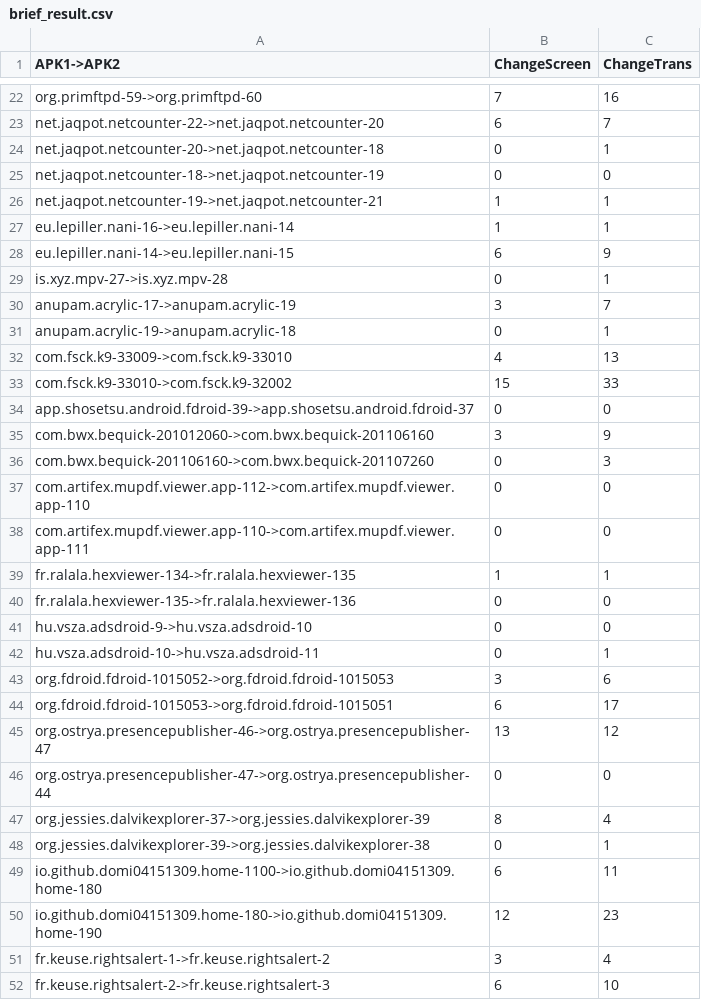
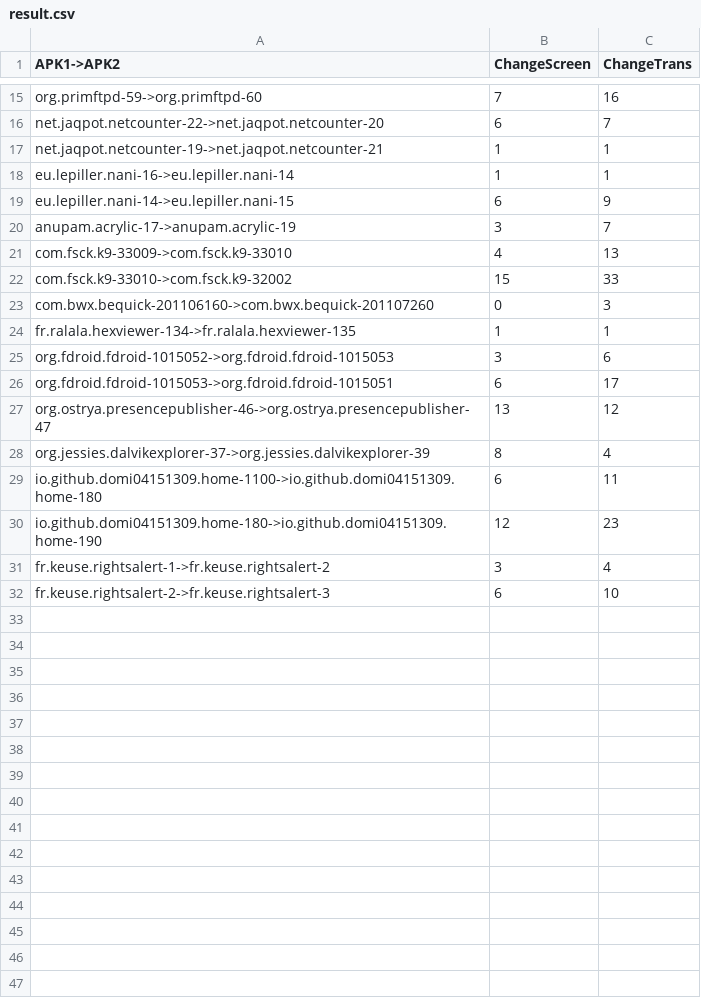
Before and after one commit to SceneDroid/SceneDroid, a CSV file: experimentaldata/RQ3/result.csv (was experimentaldata/RQ3/brief_result.csv), drawn as a sheet; only a part is shown, gaps mark what is left out; the diff covers the shown part only; the diff names each change by its address in the sheet, - before the commit and + after, or states it on an @@ line.

```diff
--- a/experimentaldata/RQ3/brief_result.csv
+++ b/experimentaldata/RQ3/result.csv
-row 24: net.jaqpot.netcounter-20->net.jaqpot.netcounter-18 | 0 | 1
-row 25: net.jaqpot.netcounter-18->net.jaqpot.netcounter-19 | 0 | 0
-row 29: is.xyz.mpv-27->is.xyz.mpv-28 | 0 | 1
-row 31: anupam.acrylic-19->anupam.acrylic-18 | 0 | 1
-row 34: app.shosetsu.android.fdroid-39->app.shosetsu.android.fdroid-37 | 0 | 0
-row 35: com.bwx.bequick-201012060->com.bwx.bequick-201106160 | 3 | 9
-row 37: com.artifex.mupdf.viewer.app-112->com.artifex.mupdf.viewer.app-110 | 0 | 0
-row 38: com.artifex.mupdf.viewer.app-110->com.artifex.mupdf.viewer.app-111 | 0 | 0
-row 40: fr.ralala.hexviewer-135->fr.ralala.hexviewer-136 | 0 | 0
-row 41: hu.vsza.adsdroid-9->hu.vsza.adsdroid-10 | 0 | 0
-row 42: hu.vsza.adsdroid-10->hu.vsza.adsdroid-11 | 0 | 1
-row 46: org.ostrya.presencepublisher-47->org.ostrya.presencepublisher-44 | 0 | 0
-row 48: org.jessies.dalvikexplorer-39->org.jessies.dalvikexplorer-38 | 0 | 1
```
Also changed, not shown: 7 removed rows elsewhere in this file, 2 other files.
